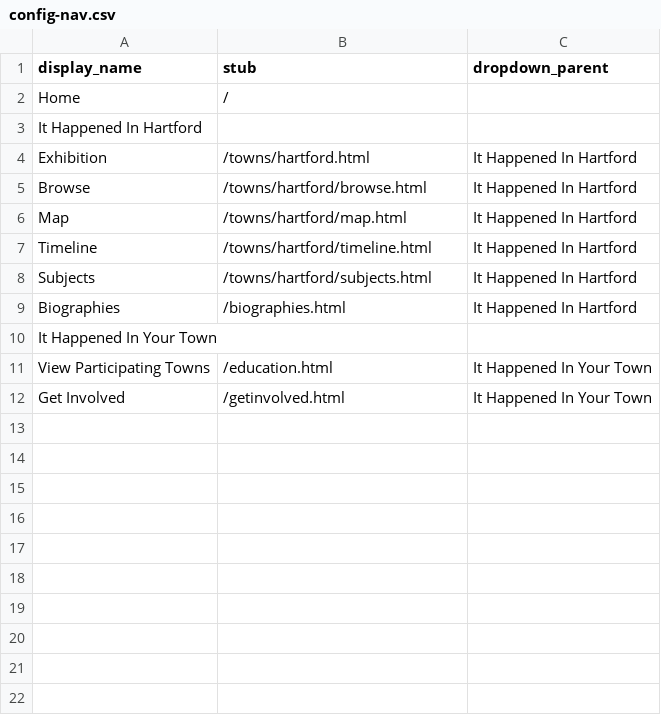
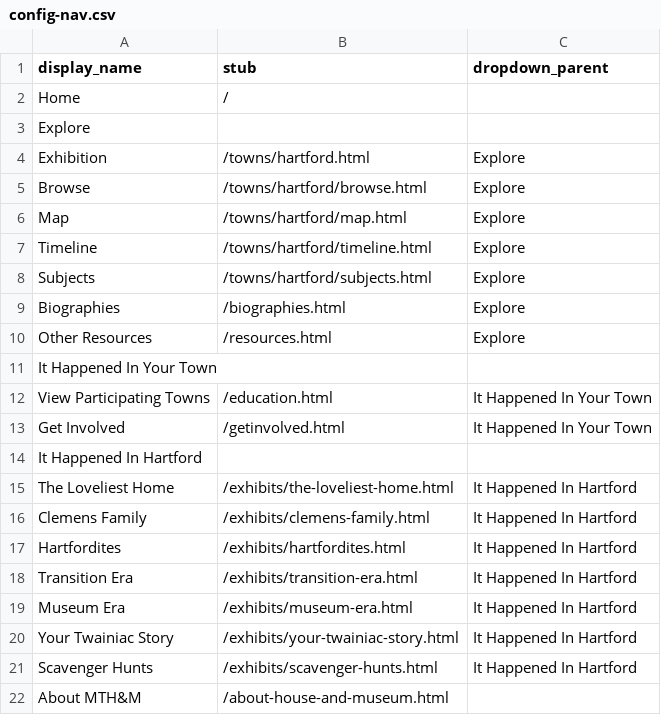
Before and after one commit to marktwainhm/ithappenedinhartford, a CSV file: _data/config-nav.csv, drawn as a sheet.

```diff
--- a/_data/config-nav.csv
+++ b/_data/config-nav.csv
@@ -2,9 +2,10 @@ display_name,stub,dropdown_parent
 Home,/
-It Happened In Hartford,,
-Exhibition,/towns/hartford.html,It Happened In Hartford
-Browse,/towns/hartford/browse.html,It Happened In Hartford
-Map,/towns/hartford/map.html,It Happened In Hartford
-Timeline,/towns/hartford/timeline.html,It Happened In Hartford
-Subjects,/towns/hartford/subjects.html,It Happened In Hartford
-Biographies,/biographies.html,It Happened In Hartford
+Explore,,
+Exhibition,/towns/hartford.html,Explore
+Browse,/towns/hartford/browse.html,Explore
+Map,/towns/hartford/map.html,Explore
+Timeline,/towns/hartford/timeline.html,Explore
+Subjects,/towns/hartford/subjects.html,Explore
+Biographies,/biographies.html,Explore
+Other Resources,/resources.html,Explore
 It Happened In Your Town,,
@@ -12 +13,10 @@ View Participating Towns,/education.html,It Happened In Your Town
 Get Involved,/getinvolved.html,It Happened In Your Town
+It Happened In Hartford,,
+The Loveliest Home,/exhibits/the-loveliest-home.html,It Happened In Hartford
+Clemens Family,/exhibits/clemens-family.html, It Happened In Hartford
+Hartfordites,/exhibits/hartfordites.html,It Happened In Hartford
+Transition Era,/exhibits/transition-era.html,It Happened In Hartford
+Museum Era,/exhibits/museum-era.html,It Happened In Hartford
+Your Twainiac Story,/exhibits/your-twainiac-story.html,It Happened In Hartford
+Scavenger Hunts,/exhibits/scavenger-hunts.html,It Happened In Hartford
+About MTH&M,/about-house-and-museum.html,
```
Also changed, not shown: _data/config-metadata.csv, 13 other files.
